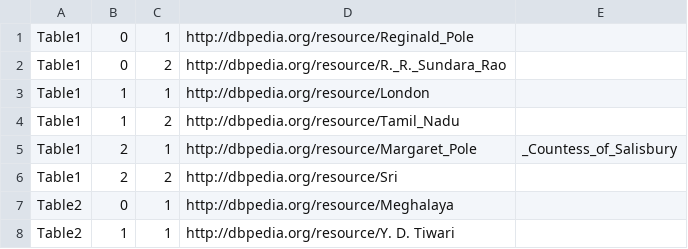
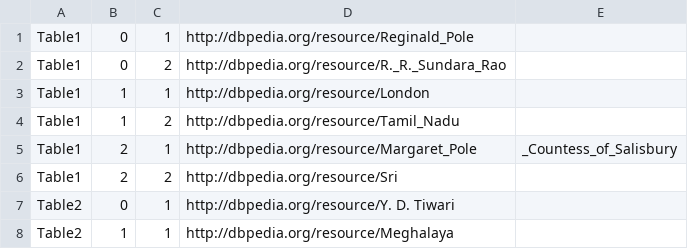
Before and after one commit to Cabi-96/STI-Thesis, a CSV file: annotations_CEA_12_05_2021(1).csv, drawn as a sheet.

```diff
--- a/annotations_CEA_12_05_2021(1).csv
+++ b/annotations_CEA_12_05_2021(1).csv
@@ -6,3 +6,3 @@ Table1,2,1,http://dbpedia.org/resource/Margaret_Pole,_Countess_of_Salisbury
 Table1,2,2,http://dbpedia.org/resource/Sri
-Table2,0,1,http://dbpedia.org/resource/Meghalaya
-Table2,1,1,http://dbpedia.org/resource/Y. D. Tiwari
+Table2,0,1,http://dbpedia.org/resource/Y. D. Tiwari
+Table2,1,1,http://dbpedia.org/resource/Meghalaya
```
Also changed, not shown: cpa.csv, 2 other files.
